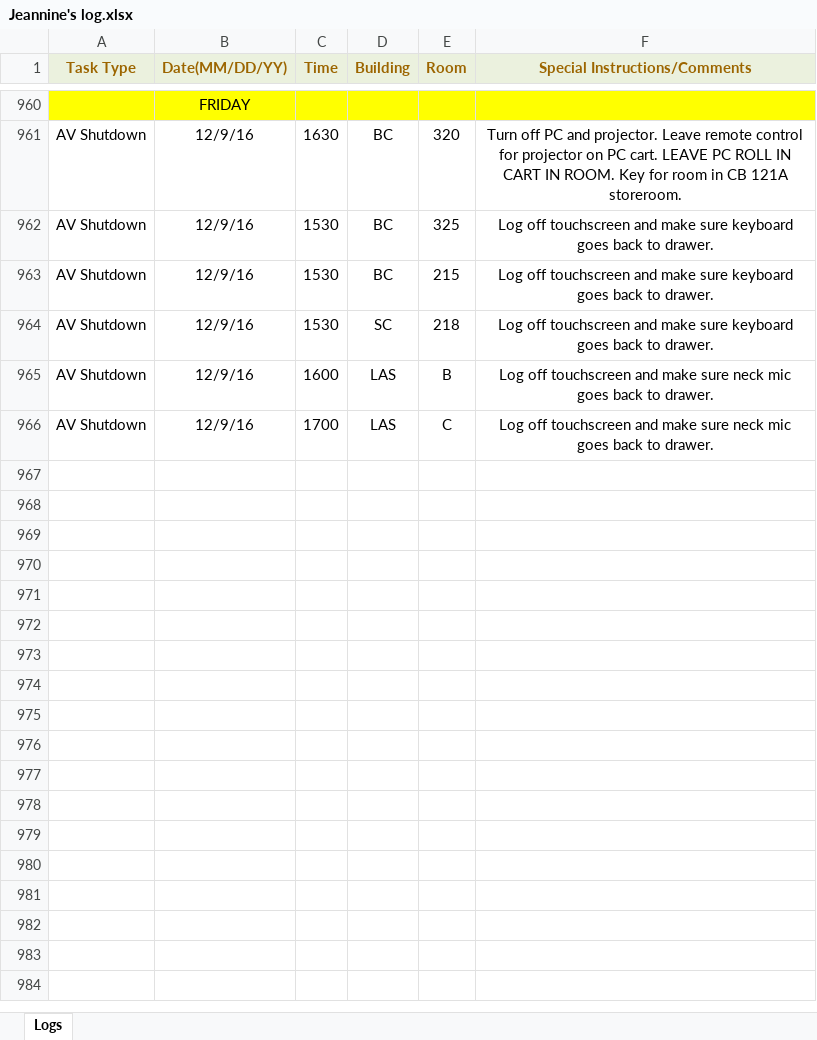
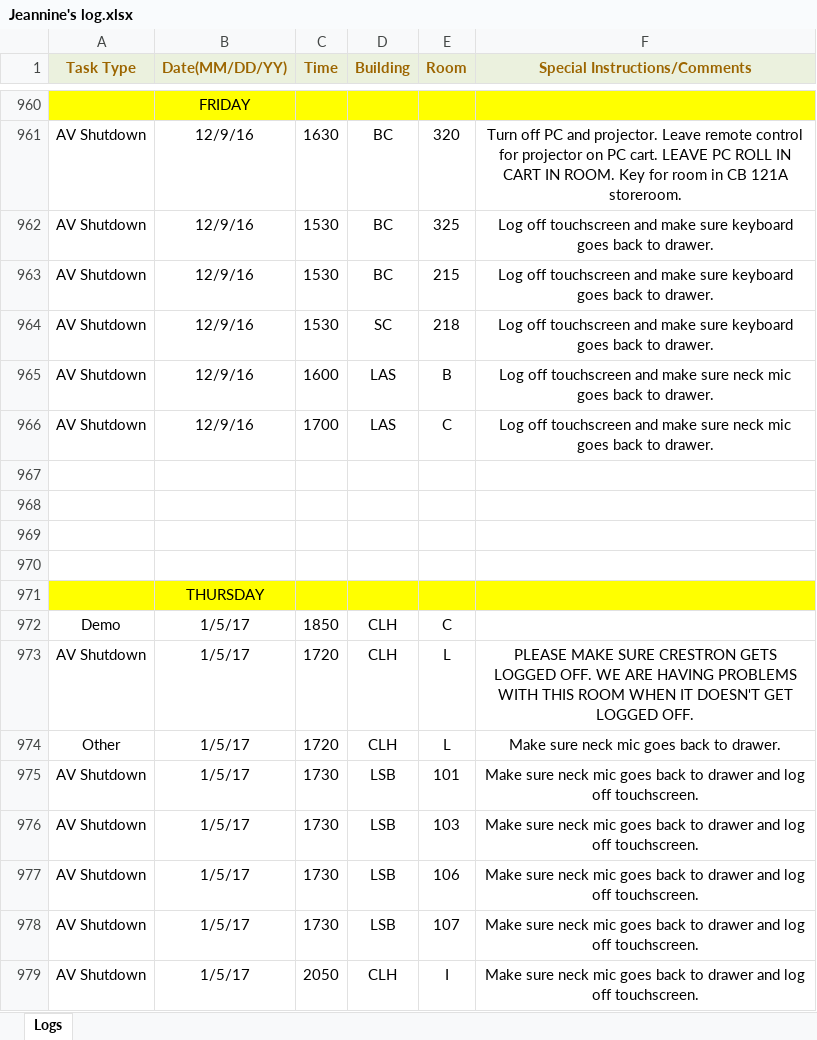
Before and after one commit to jhanperera/ClassOpsLogCreator, an Excel workbook: CLASSOPS/Jeannine/Jeannine's log.xlsx, sheet Logs, drawn as a sheet; only a part is shown, gaps mark what is left out; values as stored, in another font and other column widths than the file's, no borders; the diff names each change by its address in the sheet, - before the commit and + after, or states it on an @@ line.

```diff
--- a/CLASSOPS/Jeannine/Jeannine's log.xlsx (sheet Logs)
+++ b/CLASSOPS/Jeannine/Jeannine's log.xlsx (sheet Logs)
+row 967: (empty)
+row 968: (empty)
+row 969: (empty)
+row 970: (empty)
+row 971:  | THURSDAY
+row 972: Demo | 1/5/17 | 1850 | CLH | C
+row 973: AV Shutdown | 1/5/17 | 1720 | CLH | L | PLEASE MAKE SURE CRESTRON GETS LOGGED OFF. WE ARE HAVING PROBLEMS WITH THIS ROOM WHEN IT DOESN'T GET LOGGED OFF.
+row 974: Other | 1/5/17 | 1720 | CLH | L | Make sure neck mic goes back to drawer.
+row 975: AV Shutdown | 1/5/17 | 1730 | LSB | 101 | Make sure neck mic goes back to drawer and log off touchscreen.
+row 976: AV Shutdown | 1/5/17 | 1730 | LSB | 103 | Make sure neck mic goes back to drawer and log off touchscreen.
+row 977: AV Shutdown | 1/5/17 | 1730 | LSB | 106 | Make sure neck mic goes back to drawer and log off touchscreen.
+row 978: AV Shutdown | 1/5/17 | 1730 | LSB | 107 | Make sure neck mic goes back to drawer and log off touchscreen.
+row 979: AV Shutdown | 1/5/17 | 2050 | CLH | I | Make sure neck mic goes back to drawer and log off touchscreen.
```
Also changed, not shown: CLASSOPS/Derek/Derek's Log.xlsx, CLASSOPS/Raul/Raul's Log.xlsx, 7 other files.
